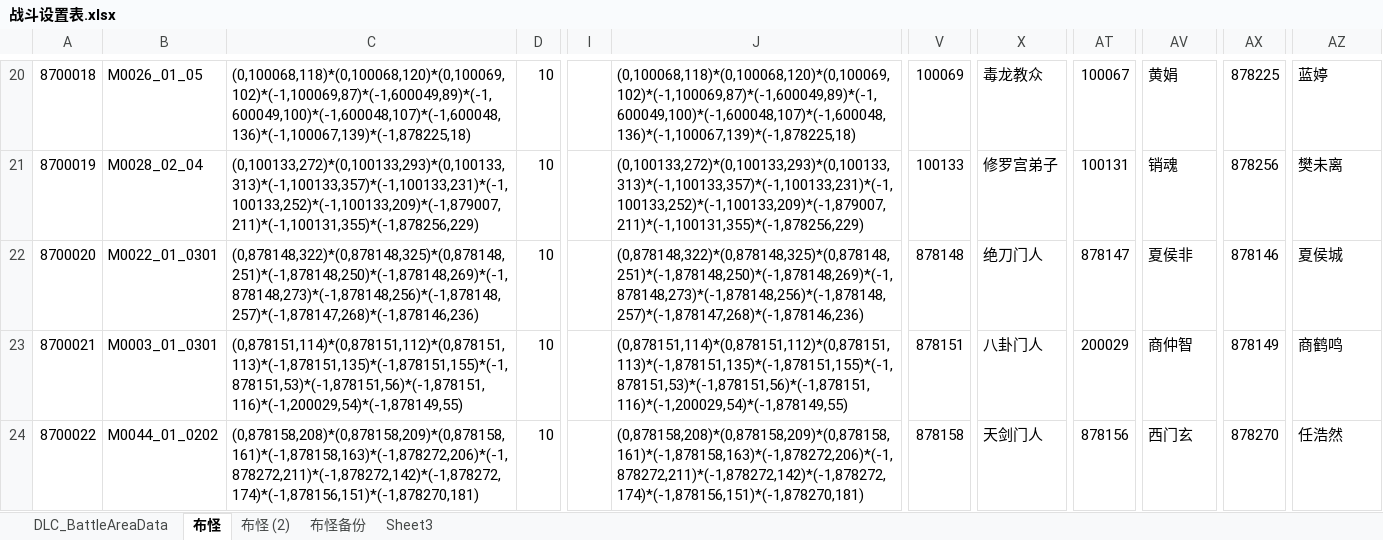
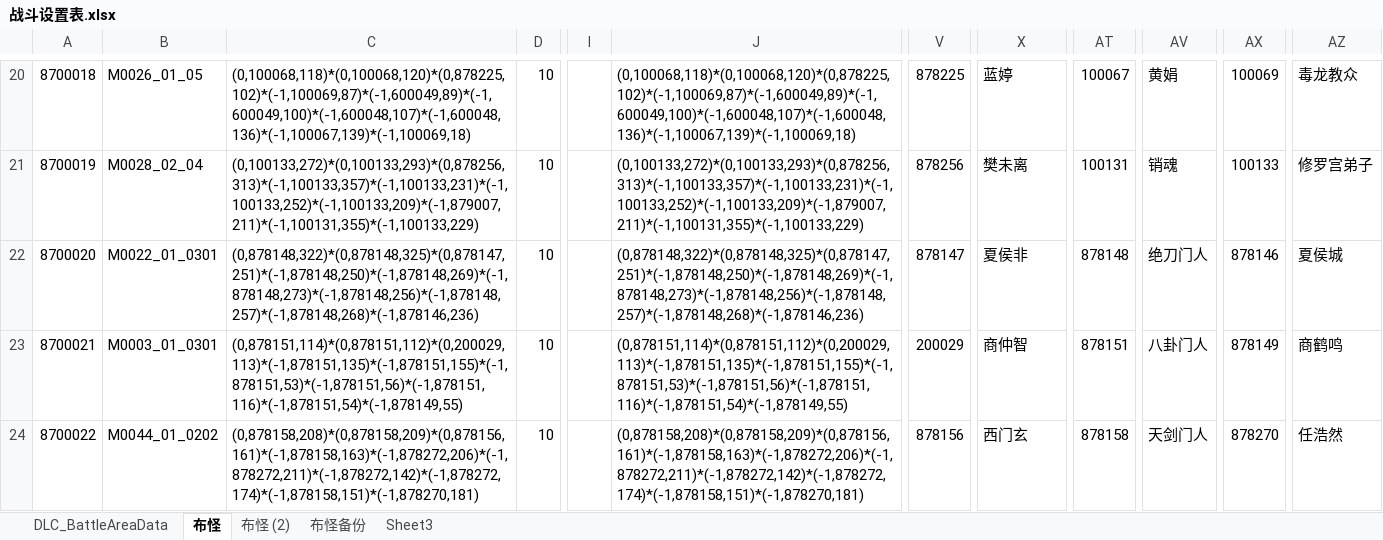
Before and after one commit to xiaozhuzzz/XiakePreMod, an Excel workbook: Excel文件/xiakeqian/战斗设置表.xlsx, sheet 布怪, drawn as a sheet; only a part is shown, gaps mark what is left out; values as stored, in another font and other column widths than the file's, no cell formats; conditional formats not drawn; the diff covers the shown part only; the diff names each change by its address in the sheet, - before the commit and + after, or states it on an @@ line.

```diff
--- a/Excel文件/xiakeqian/战斗设置表.xlsx (sheet 布怪)
+++ b/Excel文件/xiakeqian/战斗设置表.xlsx (sheet 布怪)
-C20: (0,100068,118)*(0,100068,120)*(0,100069,102)*(-1,100069,87)*(-1,600049,89)*(-1,600049,100)*(-1,600048,107)*(-1,600048,136)*(-1,100067,139)*(-1,878225,18)
+C20: (0,100068,118)*(0,100068,120)*(0,878225,102)*(-1,100069,87)*(-1,600049,89)*(-1,600049,100)*(-1,600048,107)*(-1,600048,136)*(-1,100067,139)*(-1,100069,18)
-J20: (0,100068,118)*(0,100068,120)*(0,100069,102)*(-1,100069,87)*(-1,600049,89)*(-1,600049,100)*(-1,600048,107)*(-1,600048,136)*(-1,100067,139)*(-1,878225,18)
+J20: (0,100068,118)*(0,100068,120)*(0,878225,102)*(-1,100069,87)*(-1,600049,89)*(-1,600049,100)*(-1,600048,107)*(-1,600048,136)*(-1,100067,139)*(-1,100069,18)
-V20: 100069
+V20: 878225
-X20: 毒龙教众
+X20: 蓝婷
-AX20: 878225
+AX20: 100069
-AZ20: 蓝婷
+AZ20: 毒龙教众
-C21: (0,100133,272)*(0,100133,293)*(0,100133,313)*(-1,100133,357)*(-1,100133,231)*(-1,100133,252)*(-1,100133,209)*(-1,879007,211)*(-1,100131,355)*(-1,878256,229)
+C21: (0,100133,272)*(0,100133,293)*(0,878256,313)*(-1,100133,357)*(-1,100133,231)*(-1,100133,252)*(-1,100133,209)*(-1,879007,211)*(-1,100131,355)*(-1,100133,229)
-J21: (0,100133,272)*(0,100133,293)*(0,100133,313)*(-1,100133,357)*(-1,100133,231)*(-1,100133,252)*(-1,100133,209)*(-1,879007,211)*(-1,100131,355)*(-1,878256,229)
+J21: (0,100133,272)*(0,100133,293)*(0,878256,313)*(-1,100133,357)*(-1,100133,231)*(-1,100133,252)*(-1,100133,209)*(-1,879007,211)*(-1,100131,355)*(-1,100133,229)
-V21: 100133
+V21: 878256
-X21: 修罗宫弟子
+X21: 樊未离
-AX21: 878256
+AX21: 100133
-AZ21: 樊未离
+AZ21: 修罗宫弟子
-C22: (0,878148,322)*(0,878148,325)*(0,878148,251)*(-1,878148,250)*(-1,878148,269)*(-1,878148,273)*(-1,878148,256)*(-1,878148,257)*(-1,878147,268)*(-1,878146,236)
+C22: (0,878148,322)*(0,878148,325)*(0,878147,251)*(-1,878148,250)*(-1,878148,269)*(-1,878148,273)*(-1,878148,256)*(-1,878148,257)*(-1,878148,268)*(-1,878146,236)
-J22: (0,878148,322)*(0,878148,325)*(0,878148,251)*(-1,878148,250)*(-1,878148,269)*(-1,878148,273)*(-1,878148,256)*(-1,878148,257)*(-1,878147,268)*(-1,878146,236)
+J22: (0,878148,322)*(0,878148,325)*(0,878147,251)*(-1,878148,250)*(-1,878148,269)*(-1,878148,273)*(-1,878148,256)*(-1,878148,257)*(-1,878148,268)*(-1,878146,236)
-V22: 878148
+V22: 878147
-X22: 绝刀门人
+X22: 夏侯非
-AT22: 878147
+AT22: 878148
-AV22: 夏侯非
+AV22: 绝刀门人
-C23: (0,878151,114)*(0,878151,112)*(0,878151,113)*(-1,878151,135)*(-1,878151,155)*(-1,878151,53)*(-1,878151,56)*(-1,878151,116)*(-1,200029,54)*(-1,878149,55)
+C23: (0,878151,114)*(0,878151,112)*(0,200029,113)*(-1,878151,135)*(-1,878151,155)*(-1,878151,53)*(-1,878151,56)*(-1,878151,116)*(-1,878151,54)*(-1,878149,55)
-J23: (0,878151,114)*(0,878151,112)*(0,878151,113)*(-1,878151,135)*(-1,878151,155)*(-1,878151,53)*(-1,878151,56)*(-1,878151,116)*(-1,200029,54)*(-1,878149,55)
+J23: (0,878151,114)*(0,878151,112)*(0,200029,113)*(-1,878151,135)*(-1,878151,155)*(-1,878151,53)*(-1,878151,56)*(-1,878151,116)*(-1,878151,54)*(-1,878149,55)
-V23: 878151
+V23: 200029
-X23: 八卦门人
+X23: 商仲智
-AT23: 200029
+AT23: 878151
-AV23: 商仲智
+AV23: 八卦门人
-C24: (0,878158,208)*(0,878158,209)*(0,878158,161)*(-1,878158,163)*(-1,878272,206)*(-1,878272,211)*(-1,878272,142)*(-1,878272,174)*(-1,878156,151)*(-1,878270,181)
+C24: (0,878158,208)*(0,878158,209)*(0,878156,161)*(-1,878158,163)*(-1,878272,206)*(-1,878272,211)*(-1,878272,142)*(-1,878272,174)*(-1,878158,151)*(-1,878270,181)
-J24: (0,878158,208)*(0,878158,209)*(0,878158,161)*(-1,878158,163)*(-1,878272,206)*(-1,878272,211)*(-1,878272,142)*(-1,878272,174)*(-1,878156,151)*(-1,878270,181)
+J24: (0,878158,208)*(0,878158,209)*(0,878156,161)*(-1,878158,163)*(-1,878272,206)*(-1,878272,211)*(-1,878272,142)*(-1,878272,174)*(-1,878158,151)*(-1,878270,181)
-V24: 878158
+V24: 878156
-X24: 天剑门人
+X24: 西门玄
-AT24: 878156
+AT24: 878158
-AV24: 西门玄
+AV24: 天剑门人
```
Also changed, not shown: 725 edited cells elsewhere in this sheet, sheet DLC_BattleAreaData, cell formats, formulas that keep their value, Excel文件/关卡随机怪物数量.xlsx, 2 other files.
